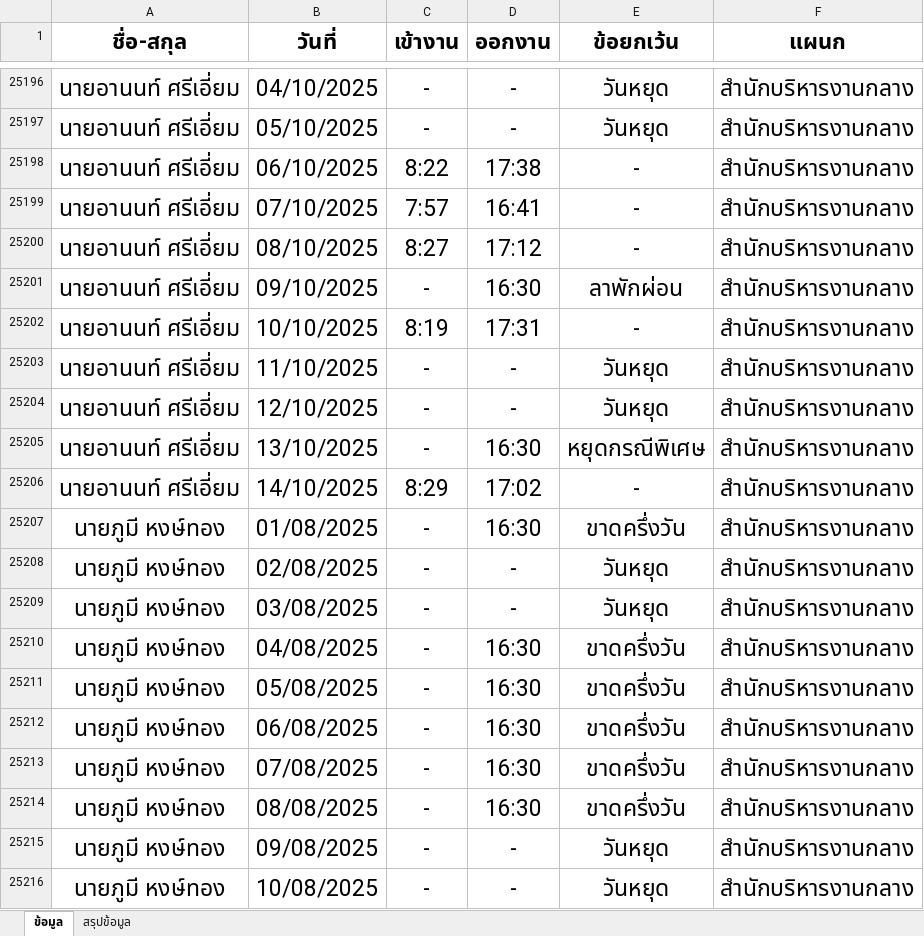
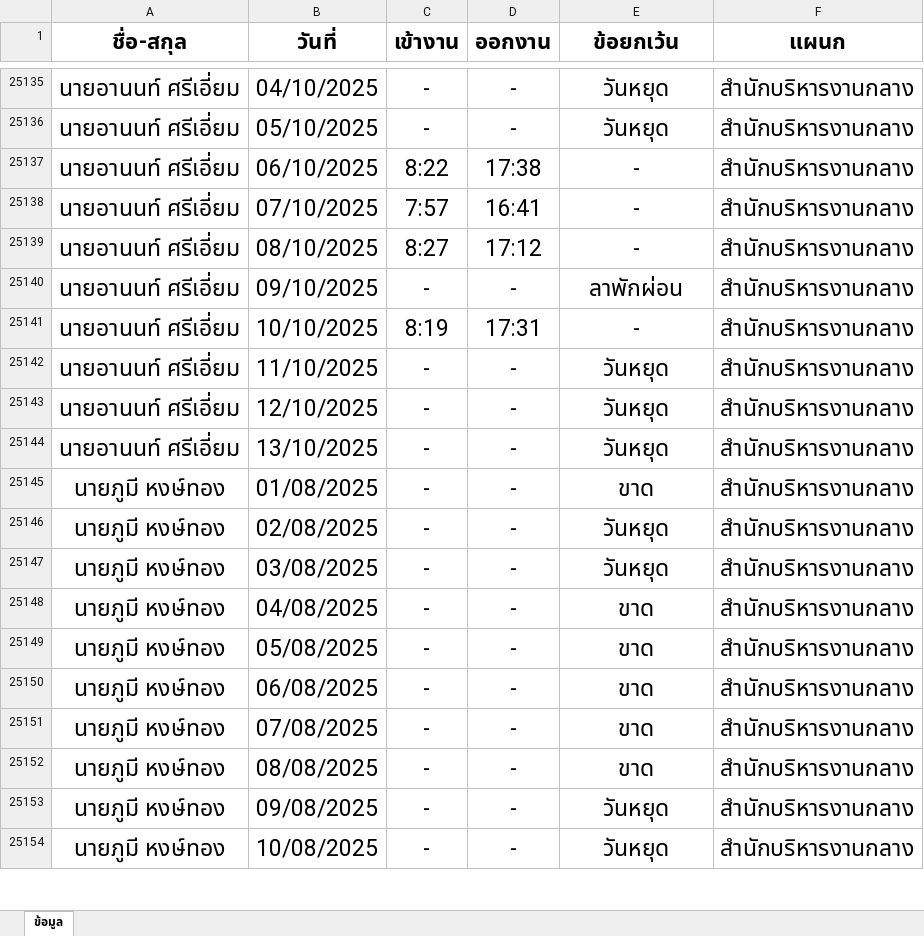
Before and after one commit to Somboonzz/hr_dashboard, an Excel workbook: attendances.xlsx, sheet ข้อมูล, drawn as a sheet; only a part is shown, gaps mark what is left out; values as stored, in another font and other column widths than the file's, no borders; conditional formats and table styles not drawn; removed rows and columns are numbered as before the commit, all else as after; the diff covers the shown part only; the diff names each change by its address in the sheet, - before the commit and + after, or states it on an @@ line.

```diff
--- a/attendances.xlsx (sheet ข้อมูล)
+++ b/attendances.xlsx (sheet ข้อมูล)
-sheet tab: สรุปข้อมูล
-D25140 (ออกงาน): 16:30
+D25140 (ออกงาน): -
-D25144 (ออกงาน): 16:30
+D25144 (ออกงาน): -
-E25144 (ข้อยกเว้น): หยุดกรณีพิเศษ
+E25144 (ข้อยกเว้น): วันหยุด
-row 25206: นายอานนท์ ศรีเอี่ยม | 14/10/2025 | 8:29 | 17:02 | - | สำนักบริหารงานกลาง
-D25145 (ออกงาน): 16:30
+D25145 (ออกงาน): -
-E25145 (ข้อยกเว้น): ขาดครึ่งวัน
+E25145 (ข้อยกเว้น): ขาด
-D25148:D25152 (ออกงาน): 16:30
+D25148:D25152 (ออกงาน): -
-E25148:E25152 (ข้อยกเว้น): ขาดครึ่งวัน
+E25148:E25152 (ข้อยกเว้น): ขาด
```
Also changed, not shown: 97 removed rows and 1264 edited cells elsewhere in this sheet.
